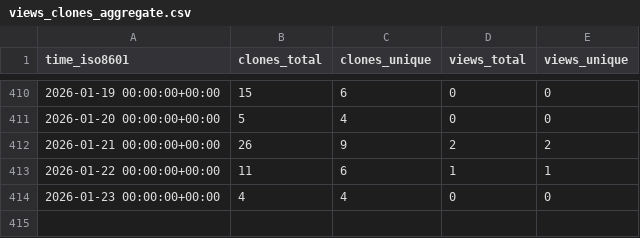
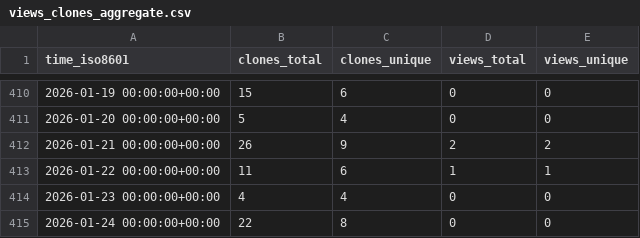
Before and after one commit to CBICA/DLICV, a CSV file: CBICA/DLICV/ghrs-data/views_clones_aggregate.csv, drawn as a sheet; only a part is shown, gaps mark what is left out.

```diff
--- a/CBICA/DLICV/ghrs-data/views_clones_aggregate.csv
+++ b/CBICA/DLICV/ghrs-data/views_clones_aggregate.csv
@@ -414 +414,2 @@ time_iso8601,clones_total,clones_unique,views_total,views_unique
 2026-01-23 00:00:00+00:00,4,4,0,0
+2026-01-24 00:00:00+00:00,22,8,0,0
```
Also changed, not shown: 1 other file.
